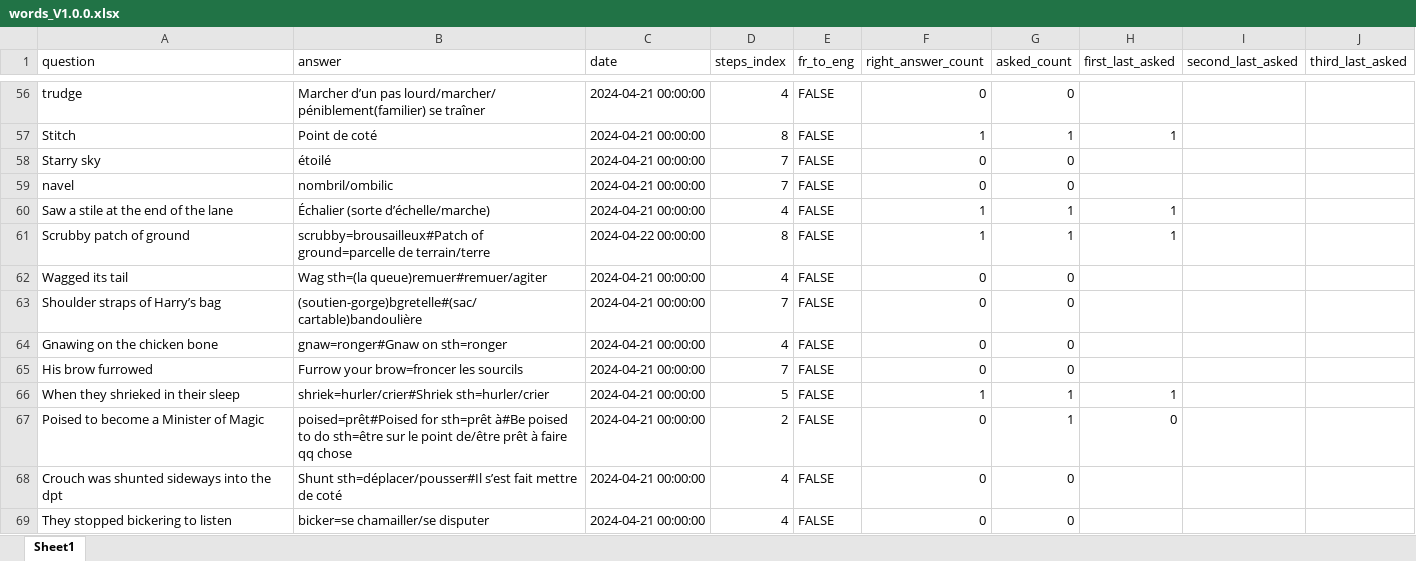
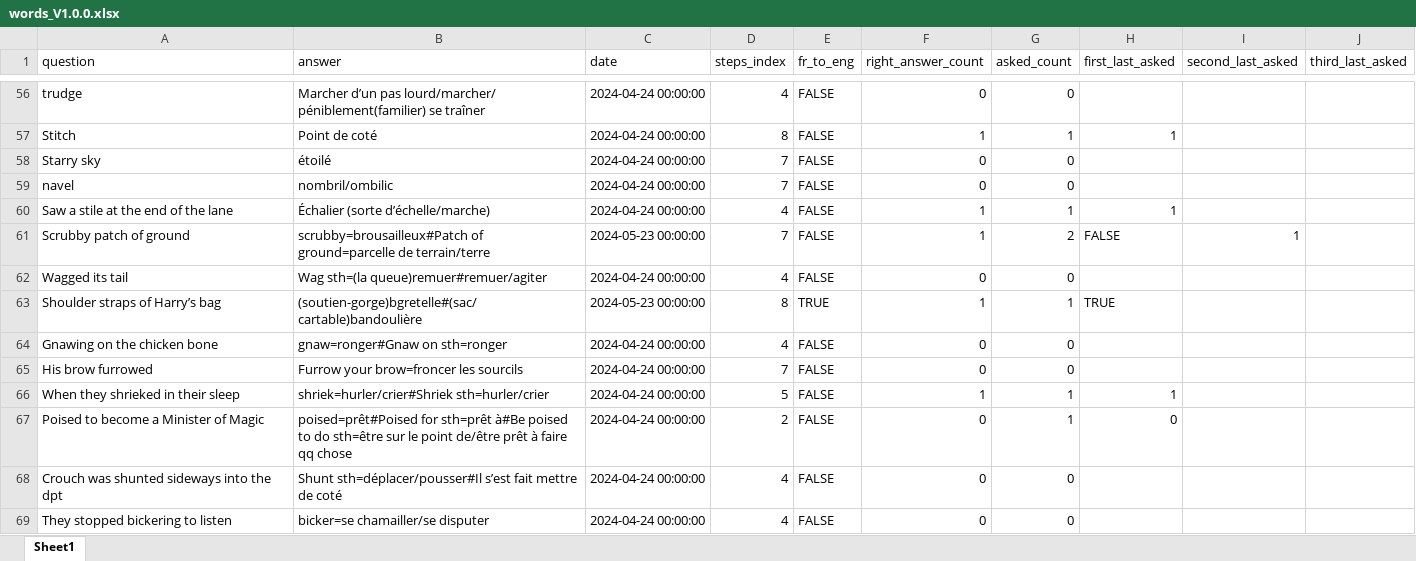
Before and after one commit to garou404/Voc_exam, an Excel workbook: time_spacing/words/words_V1.0.0.xlsx, sheet Sheet1, drawn as a sheet; only a part is shown, gaps mark what is left out; values as stored, in another font and other column widths than the file's, no cell formats; the diff covers the shown part only; the diff names each change by its address in the sheet, - before the commit and + after, or states it on an @@ line.

```diff
--- a/time_spacing/words/words_V1.0.0.xlsx (sheet Sheet1)
+++ b/time_spacing/words/words_V1.0.0.xlsx (sheet Sheet1)
-C56:C60 (date): 2024-04-21 00:00:00
+C56:C60 (date): 2024-04-24 00:00:00
-C61 (date): 2024-04-22 00:00:00
+C61 (date): 2024-05-23 00:00:00
-D61 (steps_index): 8
+D61 (steps_index): 7
-G61 (asked_count): 1
+G61 (asked_count): 2
-H61 (first_last_asked): 1
+H61 (first_last_asked): FALSE
-I61 (second_last_asked): (empty)
+I61 (second_last_asked): 1
-C62 (date): 2024-04-21 00:00:00
+C62 (date): 2024-04-24 00:00:00
-C63 (date): 2024-04-21 00:00:00
+C63 (date): 2024-05-23 00:00:00
-D63 (steps_index): 7
+D63 (steps_index): 8
-E63 (fr_to_eng): FALSE
+E63 (fr_to_eng): TRUE
-F63 (right_answer_count): 0
+F63 (right_answer_count): 1
-G63 (asked_count): 0
+G63 (asked_count): 1
-H63 (first_last_asked): (empty)
+H63 (first_last_asked): TRUE
-C64:C69 (date): 2024-04-21 00:00:00
+C64:C69 (date): 2024-04-24 00:00:00
```
Also changed, not shown: 398 edited cells elsewhere in this sheet, cell formats, 2 other files.
